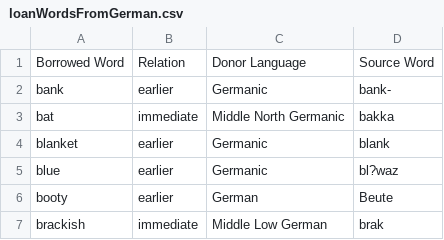
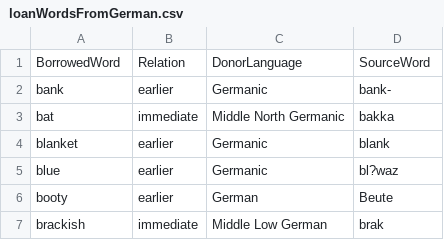
Before and after one commit to yingyangle/german-viz, a CSV file: german_viz-main/data/loanWordsFromGerman.csv, drawn as a sheet; only a part is shown.

Commit message:
loanWordNotFullyWorking

```diff
--- a/german_viz-main/data/loanWordsFromGerman.csv
+++ b/german_viz-main/data/loanWordsFromGerman.csv
@@ -1,2 +1,2 @@
-Borrowed Word,Relation,Donor Language,Source Word
+BorrowedWord,Relation,DonorLanguage,SourceWord
 bank,earlier,Germanic,bank-
```
Also changed, not shown: 3 other files.
